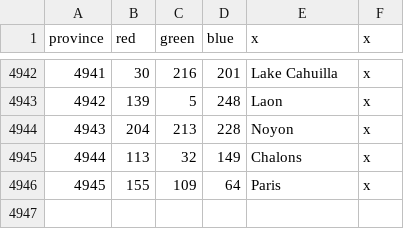
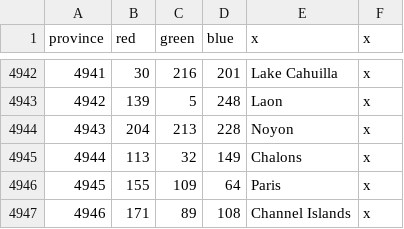
Before and after one commit to claivin/MoreReligions, a CSV file: map/definition.csv, drawn as a sheet; only a part is shown, gaps mark what is left out.

Commit message:
More french tags and Channel Islands

```diff
--- a/map/definition.csv
+++ b/map/definition.csv
@@ -4946 +4946,2 @@ province;red;green;blue;x;x
 4945;155;109;64;Paris;x
+4946;171;89;108;Channel Islands;x
```
Also changed, not shown: 36 other files.
